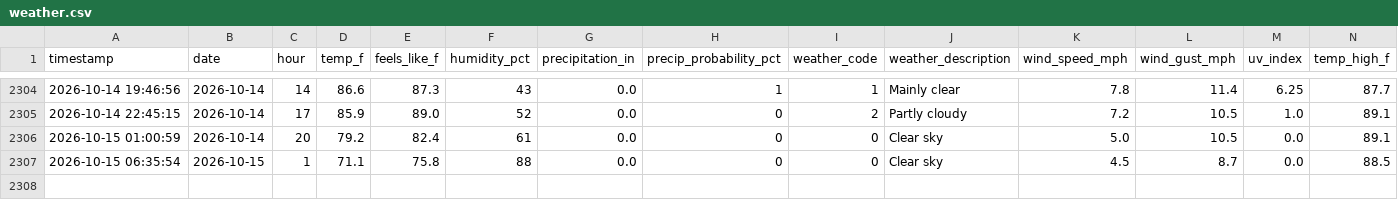
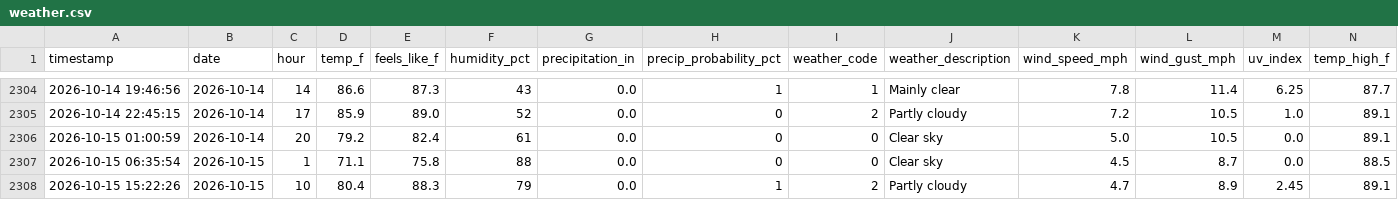
Before and after one commit to PAndrewTurner/Ride_Waittimes, a CSV file: data/weather.csv, drawn as a sheet; only a part is shown, gaps mark what is left out; rows hold the shown columns only; the diff names each change by its address in the sheet, - before the commit and + after, or states it on an @@ line.

```diff
--- a/data/weather.csv
+++ b/data/weather.csv
+row 2308: 2026-10-15 15:22:26 | 2026-10-15 | 10 | 80.4 | 88.3 | 79 | 0.0 | 1 | 2 | Partly cloudy | 4.7 | 8.9 | 2.45 | 89.1
```
Also changed, not shown: data/park_hours.csv, 1 other file.
